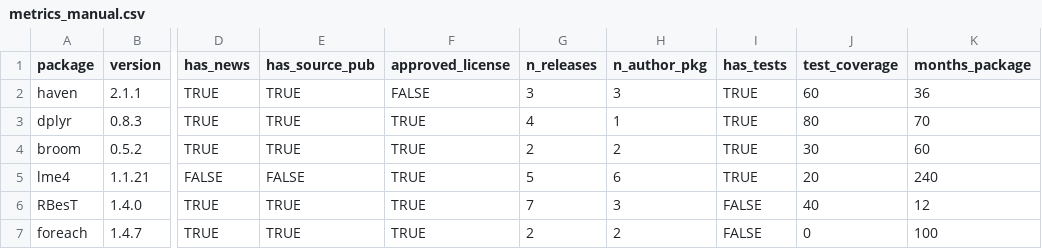
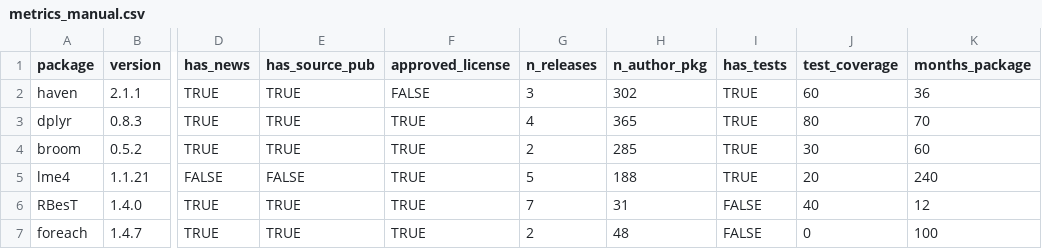
Before and after one commit to pharmaR/rpharma2019, a CSV file: risk_metrics/app/data/metrics_manual.csv, drawn as a sheet; only a part is shown, gaps mark what is left out; the diff names each change by its address in the sheet, - before the commit and + after, or states it on an @@ line.

Commit message:
Added author metrics

```diff
--- a/risk_metrics/app/data/metrics_manual.csv
+++ b/risk_metrics/app/data/metrics_manual.csv
-H2 (n_author_pkg): 3
+H2 (n_author_pkg): 302
-H3 (n_author_pkg): 1
+H3 (n_author_pkg): 365
-H4 (n_author_pkg): 2
+H4 (n_author_pkg): 285
-H5 (n_author_pkg): 6
+H5 (n_author_pkg): 188
-H6 (n_author_pkg): 3
+H6 (n_author_pkg): 31
-H7 (n_author_pkg): 2
+H7 (n_author_pkg): 48
```
